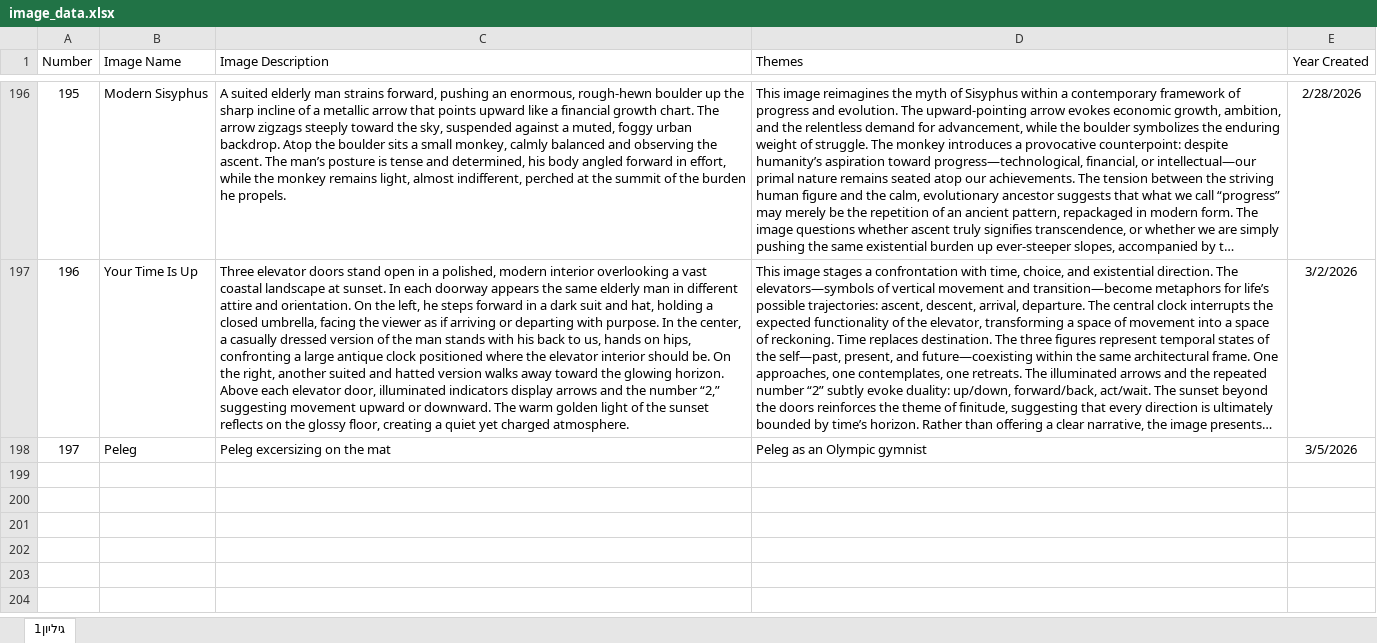
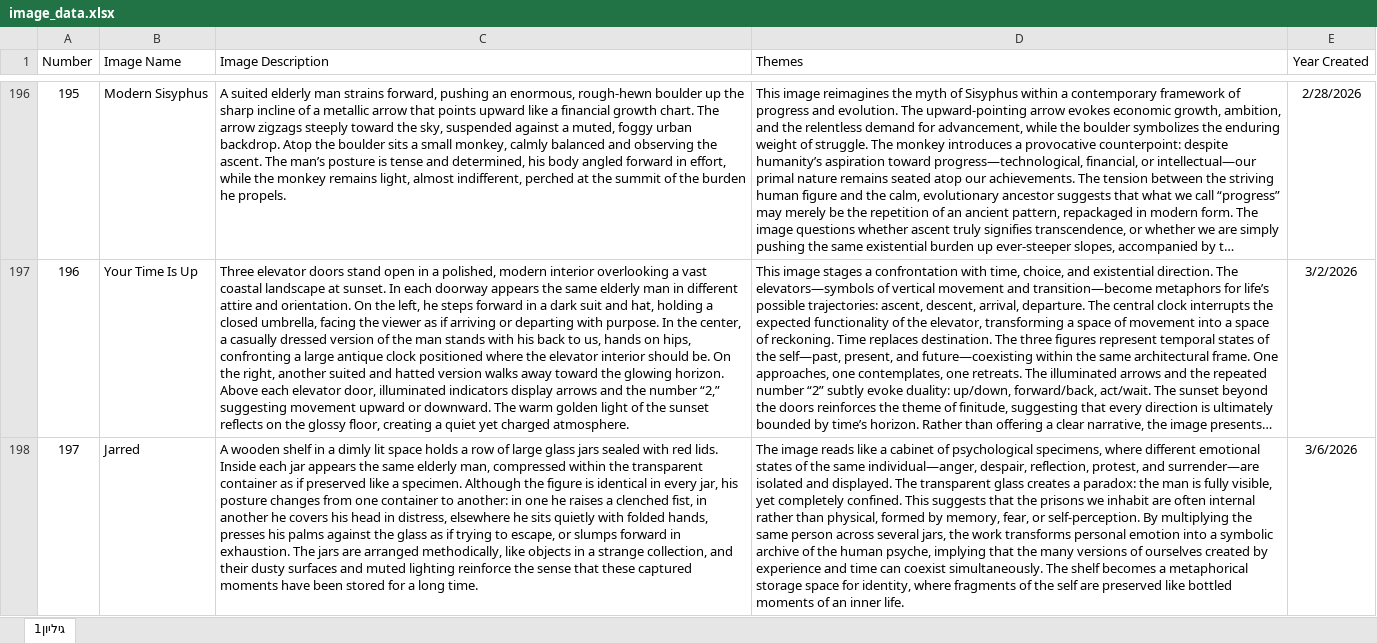
Before and after one commit to GrayFox245/MyCellphone_Publish, an Excel workbook: data/image_data.xlsx, sheet גיליון1, drawn as a sheet; only a part is shown, gaps mark what is left out; long unchanged cells end in …; values as stored, in another font and other column widths than the file's, no borders; the diff names each change by its address in the sheet, - before the commit and + after, or states it on an @@ line.

Commit message:
Added new image

```diff
--- a/data/image_data.xlsx (sheet גיליון1)
+++ b/data/image_data.xlsx (sheet גיליון1)
-B198 (Image Name): Peleg
+B198 (Image Name): Jarred
-C198 (Image Description): Peleg excersizing on the mat
+C198 (Image Description): A wooden shelf in a dimly lit space holds a row of large glass jars sealed with red lids. Inside each jar appears the same elderly man, compressed within the transparent container as if preserved like a specimen. Although the figure is identical in every jar, his posture changes from one container to another: in one he raises a clenched fist, in another he covers his head in distress, elsewhere he sits quietly with folded hands, presses his palms against the glass as if trying to escape, or slumps forward in exhaustion. The jars are arranged methodically, like objects in a strange collection, and their dusty surfaces and muted lighting reinforce the sense that these captured moments have been stored for a long time.
-D198 (Themes): Peleg as an Olympic gymnist
+D198 (Themes): The image reads like a cabinet of psychological specimens, where different emotional states of the same individual—anger, despair, reflection, protest, and surrender—are isolated and displayed. The transparent glass creates a paradox: the man is fully visible, yet completely confined. This suggests that the prisons we inhabit are often internal rather than physical, formed by memory, fear, or self-perception. By multiplying the same person across several jars, the work transforms personal emotion into a symbolic archive of the human psyche, implying that the many versions of ourselves created by experience and time can coexist simultaneously. The shelf becomes a metaphorical storage space for identity, where fragments of the self are preserved like bottled moments of an inner life.
-E198 (Year Created): 3/5/2026
+E198 (Year Created): 3/6/2026
```
Also changed, not shown: 3 other files.
